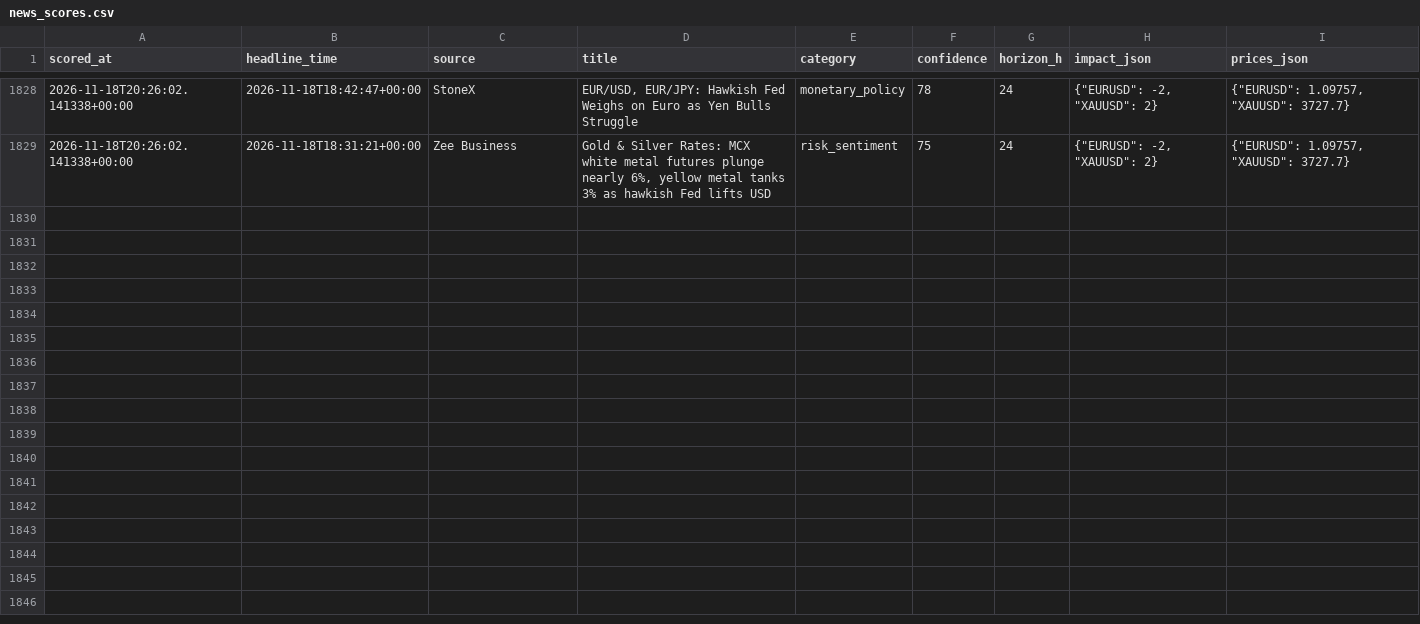
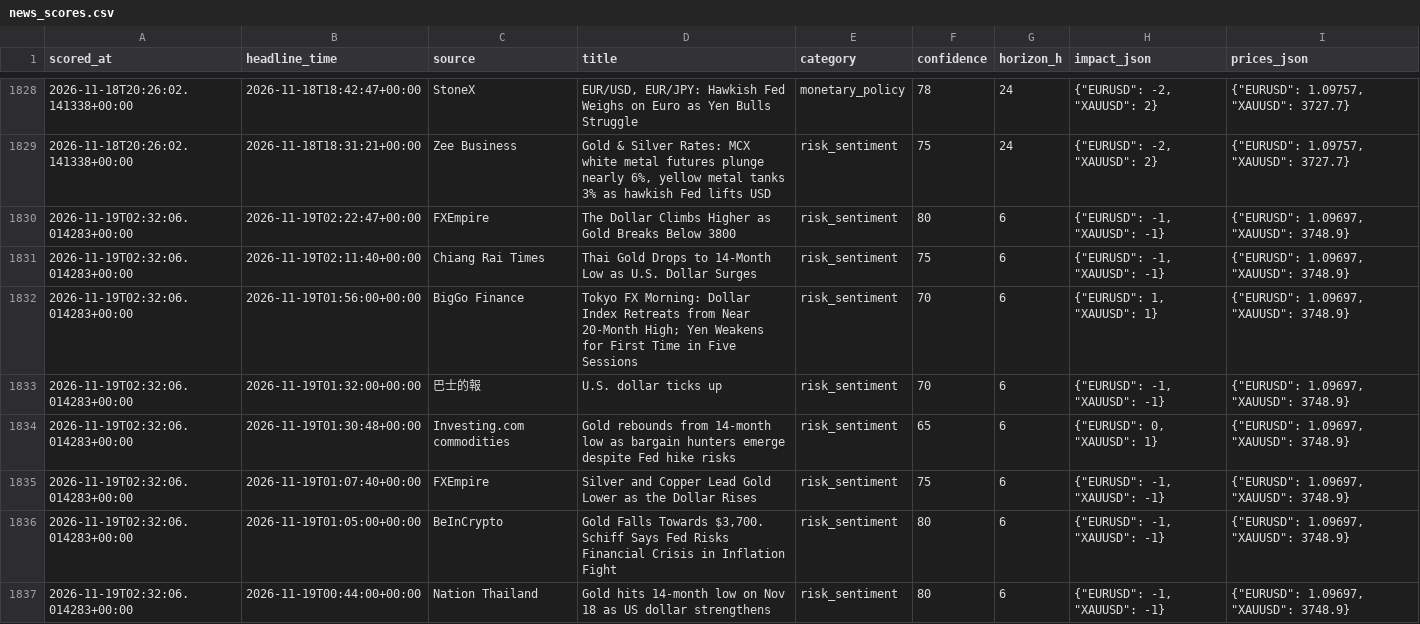
Before and after one commit to sobhansbp/Trade-, a CSV file: journal/news_scores.csv, drawn as a sheet; only a part is shown, gaps mark what is left out; the diff covers the shown part only.

```diff
--- a/journal/news_scores.csv
+++ b/journal/news_scores.csv
@@ -1829 +1829,9 @@ scored_at,headline_time,source,title,category,confidence,horizon_h,impact_json,p
 2026-11-18T20:26:02.141338+00:00,2026-11-18T18:31:21+00:00,Zee Business,"Gold & Silver Rates: MCX white metal futures plunge nearly 6%, yellow metal tanks 3% as hawkish Fed lifts USD",risk_sentiment,75,24,"{""EURUSD"": -2, ""XAUUSD"": 2}","{""EURUSD"": 1.09757, ""XAUUSD"": 3727.7}"
+2026-11-19T02:32:06.014283+00:00,2026-11-19T02:22:47+00:00,FXEmpire,The Dollar Climbs Higher as Gold Breaks Below 3800,risk_sentiment,80,6,"{""EURUSD"": -1, ""XAUUSD"": -1}","{""EURUSD"": 1.09697, ""XAUUSD"": 3748.9}"
+2026-11-19T02:32:06.014283+00:00,2026-11-19T02:11:40+00:00,Chiang Rai Times,Thai Gold Drops to 14-Month Low as U.S. Dollar Surges,risk_sentiment,75,6,"{""EURUSD"": -1, ""XAUUSD"": -1}","{""EURUSD"": 1.09697, ""XAUUSD"": 3748.9}"
+2026-11-19T02:32:06.014283+00:00,2026-11-19T01:56:00+00:00,BigGo Finance,Tokyo FX Morning: Dollar Index Retreats from Near 20-Month High; Yen Weakens for First Time in Five Sessions,risk_sentiment,70,6,"{""EURUSD"": 1, ""XAUUSD"": 1}","{""EURUSD"": 1.09697, ""XAUUSD"": 3748.9}"
+2026-11-19T02:32:06.014283+00:00,2026-11-19T01:32:00+00:00,巴士的報,U.S. dollar ticks up,risk_sentiment,70,6,"{""EURUSD"": -1, ""XAUUSD"": -1}","{""EURUSD"": 1.09697, ""XAUUSD"": 3748.9}"
+2026-11-19T02:32:06.014283+00:00,2026-11-19T01:30:48+00:00,Investing.com commodities,Gold rebounds from 14-month low as bargain hunters emerge despite Fed hike risks,risk_sentiment,65,6,"{""EURUSD"": 0, ""XAUUSD"": 1}","{""EURUSD"": 1.09697, ""XAUUSD"": 3748.9}"
+2026-11-19T02:32:06.014283+00:00,2026-11-19T01:07:40+00:00,FXEmpire,Silver and Copper Lead Gold Lower as the Dollar Rises,risk_sentiment,75,6,"{""EURUSD"": -1, ""XAUUSD"": -1}","{""EURUSD"": 1.09697, ""XAUUSD"": 3748.9}"
+2026-11-19T02:32:06.014283+00:00,2026-11-19T01:05:00+00:00,BeInCrypto,"Gold Falls Towards $3,700. Schiff Says Fed Risks Financial Crisis in Inflation Fight",risk_sentiment,80,6,"{""EURUSD"": -1, ""XAUUSD"": -1}","{""EURUSD"": 1.09697, ""XAUUSD"": 3748.9}"
+2026-11-19T02:32:06.014283+00:00,2026-11-19T00:44:00+00:00,Nation Thailand,Gold hits 14-month low on Nov 18 as US dollar strengthens,risk_sentiment,80,6,"{""EURUSD"": -1, ""XAUUSD"": -1}","{""EURUSD"": 1.09697, ""XAUUSD"": 3748.9}"
```
Also changed, not shown: 7 added rows elsewhere in this file, journal/paper_equity.csv, journal/signals.csv, 3 other files.
